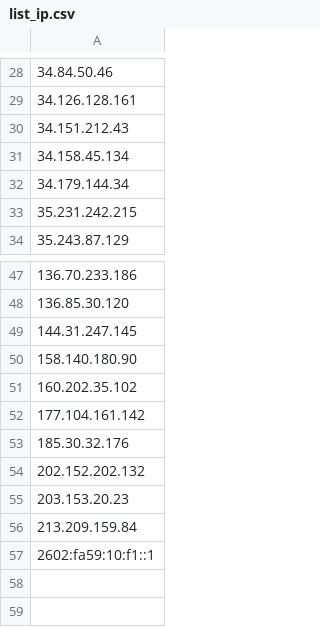
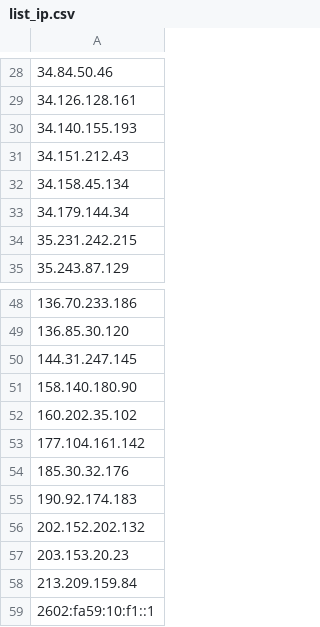
Before and after one commit to blawoblowa/blackened, a CSV file: list_ip.csv, drawn as a sheet; only a part is shown, gaps mark what is left out; the diff names each change by its address in the sheet, - before the commit and + after, or states it on an @@ line.

```diff
--- a/list_ip.csv
+++ b/list_ip.csv
+row 30: 34.140.155.193
+row 55: 190.92.174.183
```
Also changed, not shown: 6 other files.
